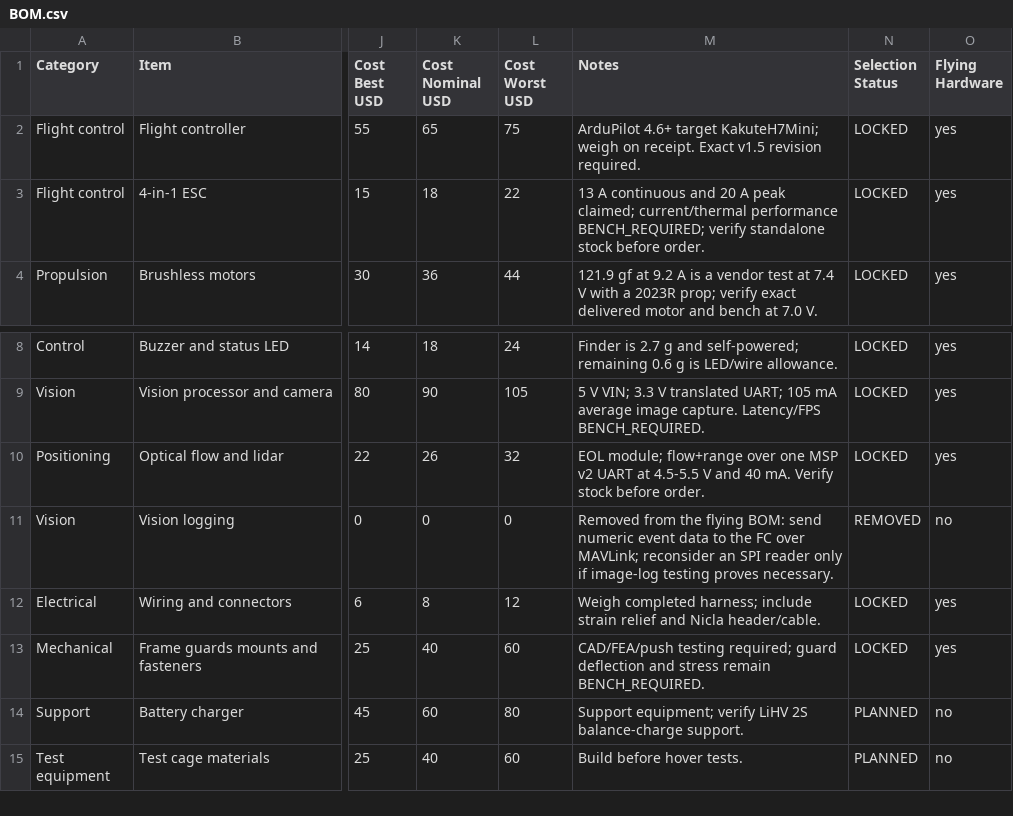
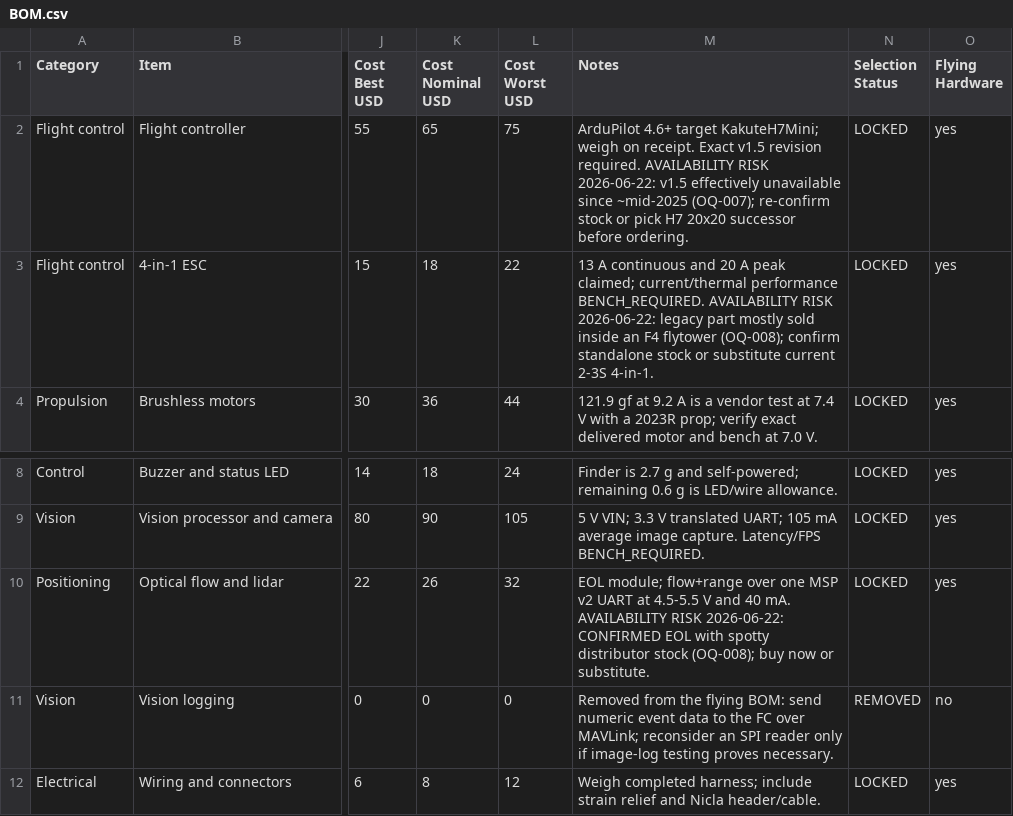
Before and after one commit to 500ft/SelfStabilizingDrone, a CSV file: Design Report/BOM.csv, drawn as a sheet; only a part is shown, gaps mark what is left out; the shorter side is filled out with more unchanged rows; the diff names each change by its address in the sheet, - before the commit and + after, or states it on an @@ line.

```diff
--- a/Design Report/BOM.csv
+++ b/Design Report/BOM.csv
-M2 (Notes): …revision required.
+M2 (Notes): …revision required. AVAILABILITY RISK 2026-06-22: v1.5 effectively unavailable since ~mid-2025 (OQ-007); re-confirm stock or pick H7 20x20 successor before ordering.
-M3 (Notes): …current/thermal performance BENCH_REQUIRED; verify standalone stock before order.
+M3 (Notes): …current/thermal performance BENCH_REQUIRED. AVAILABILITY RISK 2026-06-22: legacy part mostly sold inside an F4 flytower (OQ-008); confirm standalone stock or substitute current 2-3S 4-in-1.
-M10 (Notes): …40 mA. Verify stock before order.
+M10 (Notes): …40 mA. AVAILABILITY RISK 2026-06-22: CONFIRMED EOL with spotty distributor stock (OQ-008); buy now or substitute.
```
Also changed, not shown: 3 other files.
